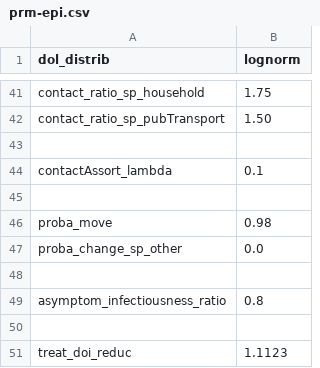
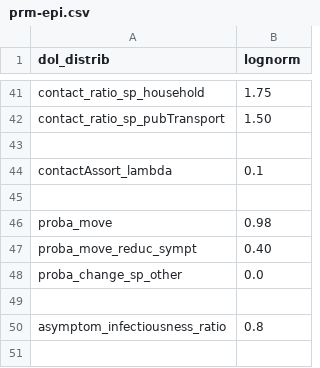
Before and after one commit to davidchampredon/naf, a CSV file: param-model/prm-epi.csv, drawn as a sheet; only a part is shown, gaps mark what is left out; the shorter side is filled out with more unchanged rows; the diff names each change by its address in the sheet, - before the commit and + after, or states it on an @@ line.

Commit message:
optimize moves and reduce probability move for symptomatics

```diff
--- a/param-model/prm-epi.csv
+++ b/param-model/prm-epi.csv
+row 47: proba_move_reduc_sympt | 0.40
```
Also changed, not shown: 8 other files.
